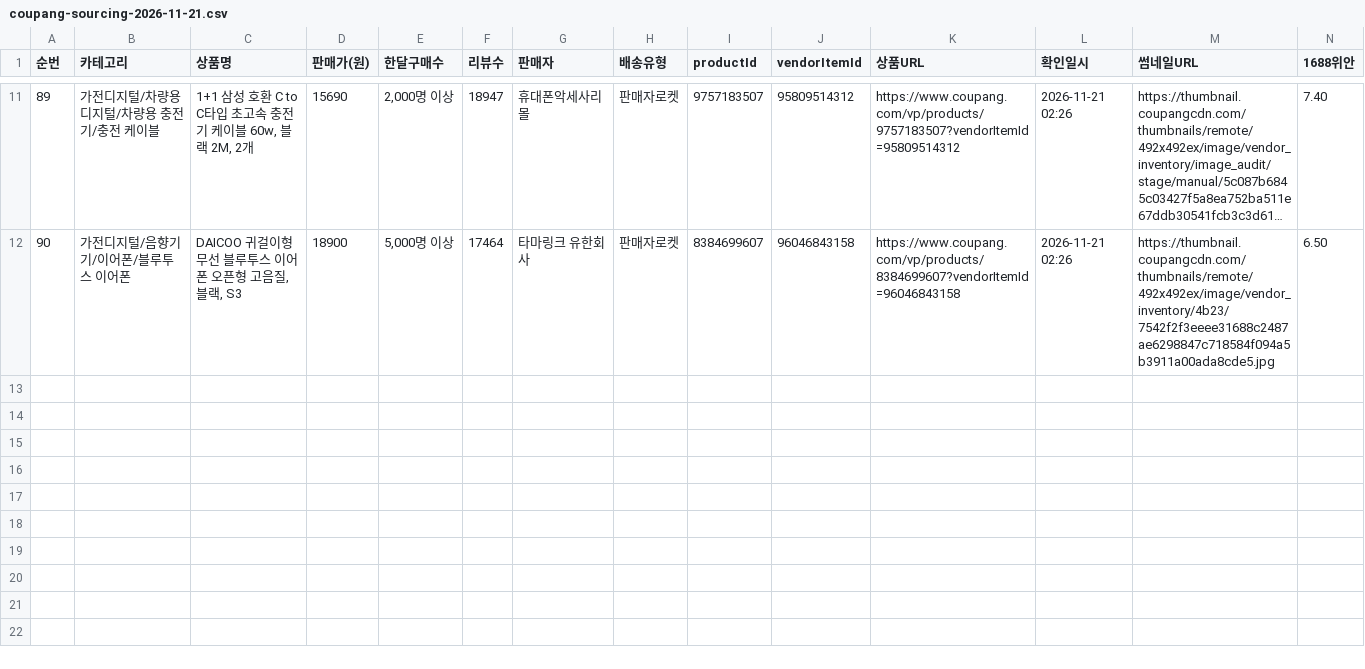
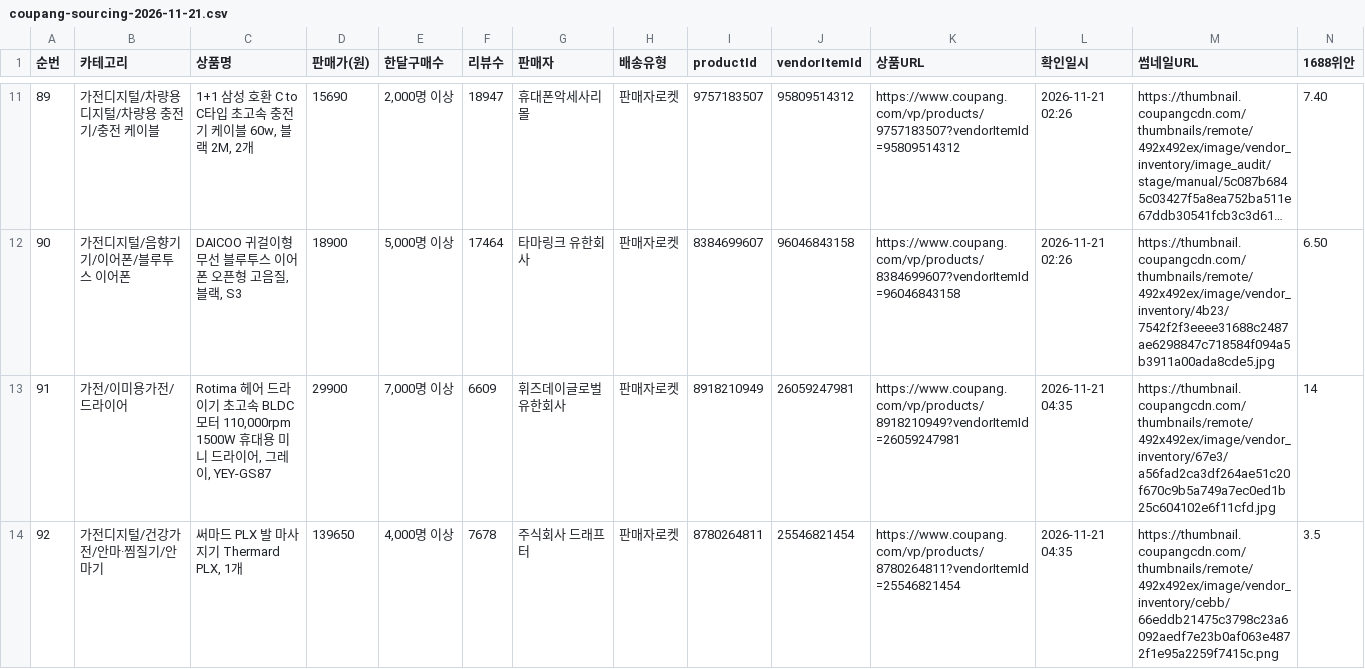
Before and after one commit to jooyong00700-art/jy, a CSV file: coupang-sourcing-2026-11-21.csv, drawn as a sheet; only a part is shown, gaps mark what is left out; long unchanged cells end in …; rows hold the shown columns only; the diff covers the shown part only; the diff names each change by its address in the sheet, - before the commit and + after, or states it on an @@ line.

Commit message:
sourcing: 2026-11-21 04:20 회차 7건 추가 (97행) — Rotima BLDC 헤어드라이기·써마드 PLX 발마사지기·OMIIYA 게이밍 헤드셋·전기방석 4인용·2L 전동 다지기·집으로프레시 먼지털이·BEVID 핸드미싱기

```diff
--- a/coupang-sourcing-2026-11-21.csv
+++ b/coupang-sourcing-2026-11-21.csv
+row 13: 91 | 가전/이미용가전/드라이어 | Rotima 헤어 드라이기 초고속 BLDC 모터 110,000rpm 1500W 휴대용 미니 드라이어, 그레이, YEY-GS87 | 29900 | 7,000명 이상 | 6609 | 휘즈데이글로벌 유한회사 | 판매자로켓 | 8918210949 | 26059247981 | https://www.coupang.com/vp/products/8918210949?vendorItemId=26059247981 | 2026-11-21 04:35 | https://thumbnail.coupangcdn.com/thumbnails/remote/492x492ex/image/vendor_inventory/67e3/a56fad2ca3df264ae51c20f670c9b5a749a7ec0ed1b25c604102e6f11cfd.jpg | 14
+row 14: 92 | 가전디지털/건강가전/안마·찜질기/안마기 | 써마드 PLX 발 마사지기 Thermard PLX, 1개 | 139650 | 4,000명 이상 | 7678 | 주식회사 드래프터 | 판매자로켓 | 8780264811 | 25546821454 | https://www.coupang.com/vp/products/8780264811?vendorItemId=25546821454 | 2026-11-21 04:35 | https://thumbnail.coupangcdn.com/thumbnails/remote/492x492ex/image/vendor_inventory/cebb/66eddb21475c3798c23a6092aedf7e23b0af063e4872f1e95a2259f7415c.png | 3.5
```
Also changed, not shown: 5 added rows elsewhere in this file, coupang-sourcing-all.csv.
